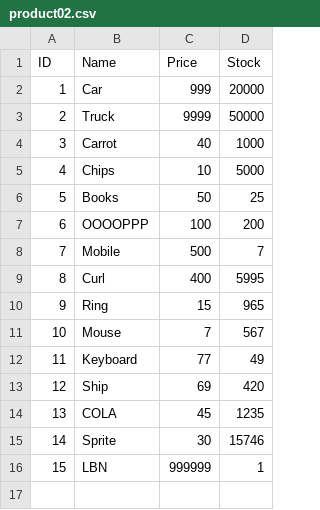
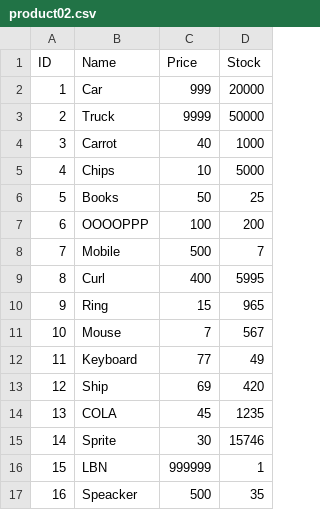
Before and after one commit to rifatNR/Bash-Zenity-Sales-Management, a CSV file: Raw Project/product02.csv, drawn as a sheet; the diff names each change by its address in the sheet, - before the commit and + after, or states it on an @@ line.

```diff
--- a/Raw Project/product02.csv
+++ b/Raw Project/product02.csv
+row 17: 16 | Speacker | 500 | 35
```
Also changed, not shown: 1 other file.
